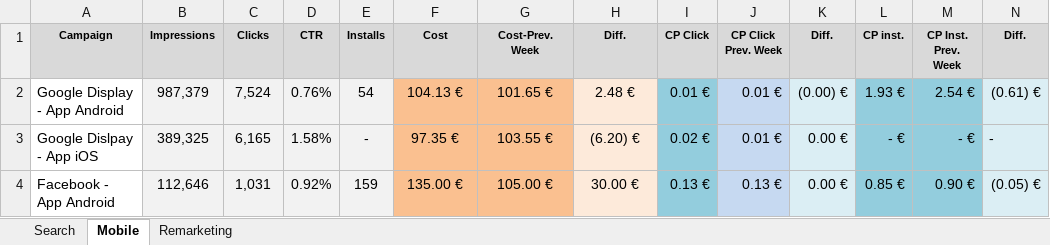
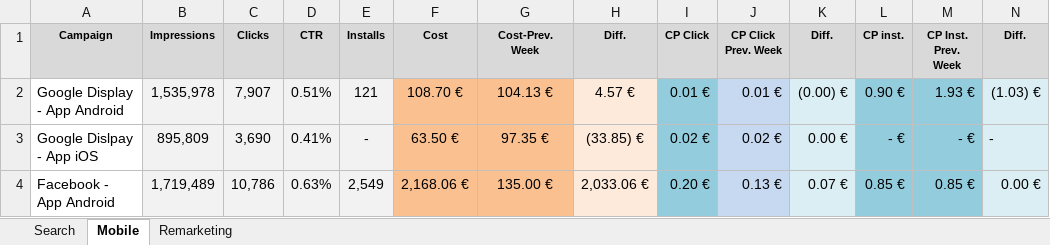
Before and after one commit to GanJianhao/cdgr_adwords, an Excel workbook: Adwords_report_15.xlsx, sheet Mobile, drawn as a sheet; only a part is shown; values as stored, in another font and other column widths than the file's, no borders; the diff covers the shown part only; the diff names each change by its address in the sheet, - before the commit and + after, or states it on an @@ line.

```diff
--- a/Adwords_report_15.xlsx (sheet Mobile)
+++ b/Adwords_report_15.xlsx (sheet Mobile)
-B2 (Impressions): 987,379
+B2 (Impressions): 1,535,978
-C2 (Clicks): 7,524
+C2 (Clicks): 7,907
-D2 (CTR): 0.76%
+D2 (CTR): 0.51%
-E2 (Installs): 54
+E2 (Installs): 121
-F2 (Cost): 104.13 €
+F2 (Cost): 108.70 €
-G2 (Cost-Prev. Week): 101.65 €
+G2 (Cost-Prev. Week): 104.13 €
-H2 (Diff.): 2.48 €
+H2 (Diff.): 4.57 €
-L2 (CP inst.): 1.93 €
+L2 (CP inst.): 0.90 €
-M2 (CP Inst. Prev. Week): 2.54 €
+M2 (CP Inst. Prev. Week): 1.93 €
-N2 (Diff.): (0.61) €
+N2 (Diff.): (1.03) €
-B3 (Impressions): 389,325
+B3 (Impressions): 895,809
-C3 (Clicks): 6,165
+C3 (Clicks): 3,690
-D3 (CTR): 1.58%
+D3 (CTR): 0.41%
-F3 (Cost): 97.35 €
+F3 (Cost): 63.50 €
-G3 (Cost-Prev. Week): 103.55 €
+G3 (Cost-Prev. Week): 97.35 €
-H3 (Diff.): (6.20) €
+H3 (Diff.): (33.85) €
-J3 (CP Click Prev. Week): 0.01 €
+J3 (CP Click Prev. Week): 0.02 €
-B4 (Impressions): 112,646
+B4 (Impressions): 1,719,489
-C4 (Clicks): 1,031
+C4 (Clicks): 10,786
-D4 (CTR): 0.92%
+D4 (CTR): 0.63%
-E4 (Installs): 159
+E4 (Installs): 2,549
-F4 (Cost): 135.00 €
+F4 (Cost): 2,168.06 €
-G4 (Cost-Prev. Week): 105.00 €
+G4 (Cost-Prev. Week): 135.00 €
-H4 (Diff.): 30.00 €
+H4 (Diff.): 2,033.06 €
-I4 (CP Click): 0.13 €
+I4 (CP Click): 0.20 €
-K4 (Diff.): 0.00 €
+K4 (Diff.): 0.07 €
-M4 (CP Inst. Prev. Week): 0.90 €
+M4 (CP Inst. Prev. Week): 0.85 €
-N4 (Diff.): (0.05) €
+N4 (Diff.): 0.00 €
```
Also changed, not shown: 24 edited cells elsewhere in this sheet, sheet Search, sheet Remarketing, formulas that keep their value, mobile.xlsx, remarketing.xlsx, 3 other files.
